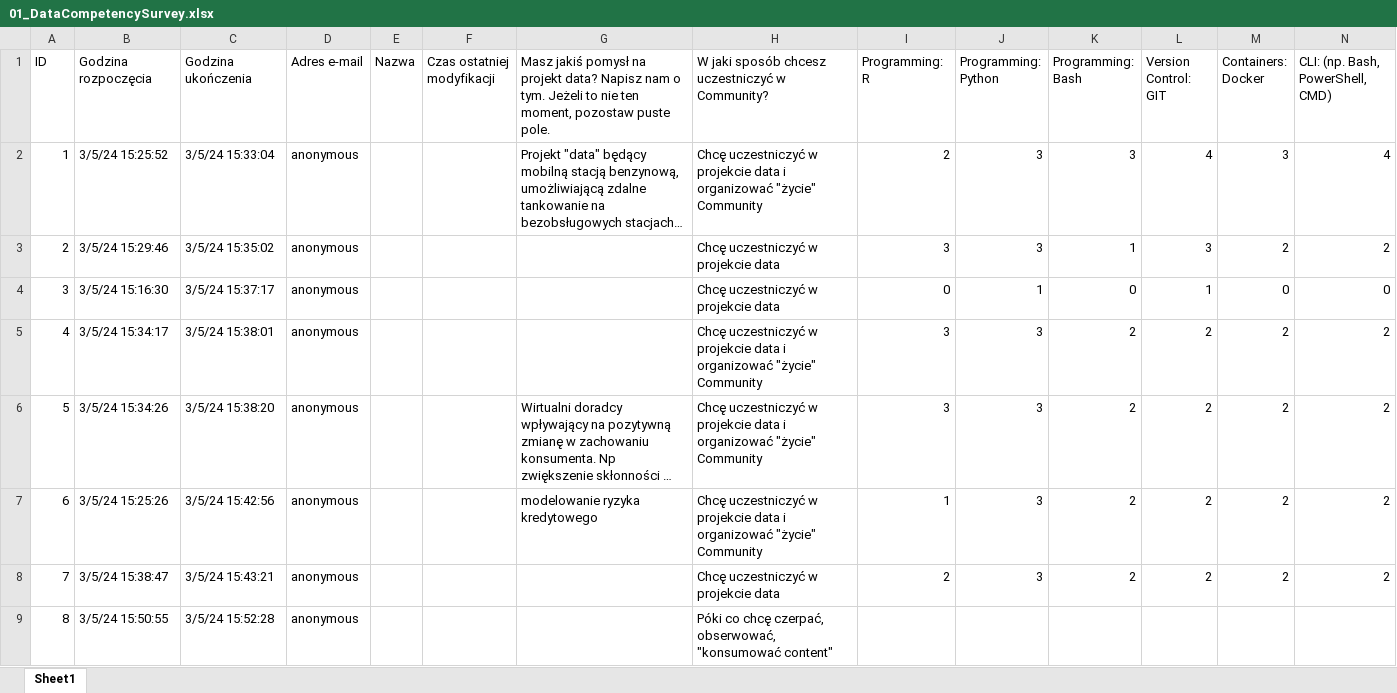
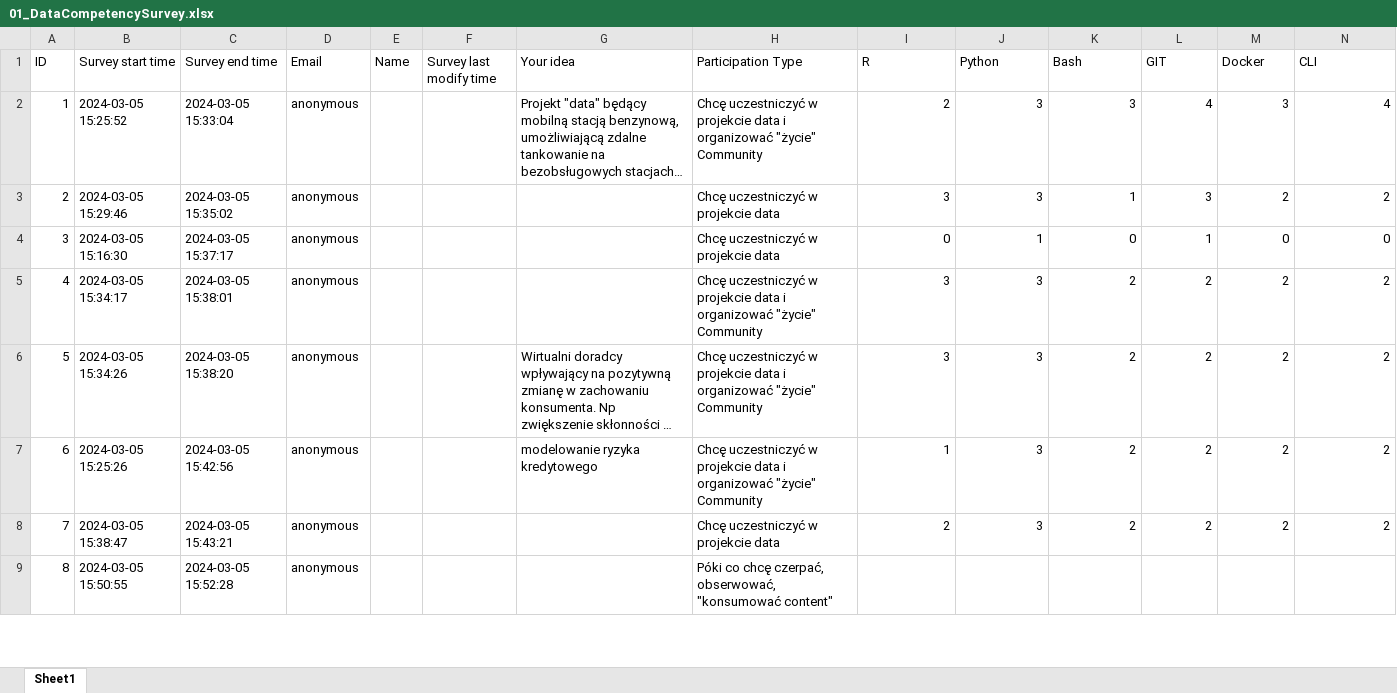
Before and after one commit to Aleksey9777/WAIT-People-Analytics, an Excel workbook: data/01_Raw/01_DataCompetencySurvey.xlsx, sheet Sheet1, drawn as a sheet; only a part is shown; long unchanged cells end in …; values as stored, in another font and other column widths than the file's, no cell formats; table styles not drawn; the diff covers the shown part only; the diff names each change by its address in the sheet, - before the commit and + after, or states it on an @@ line.

```diff
--- a/data/01_Raw/01_DataCompetencySurvey.xlsx (sheet Sheet1)
+++ b/data/01_Raw/01_DataCompetencySurvey.xlsx (sheet Sheet1)
-B1: Godzina rozpoczęcia
+B1: Survey start time
-C1: Godzina ukończenia
+C1: Survey end time
-D1: Adres e-mail
+D1: Email
-E1: Nazwa
+E1: Name
-F1: Czas ostatniej modyfikacji
+F1: Survey last modify time
-G1: Masz jakiś pomysł na projekt data? Napisz nam o tym. Jeżeli to nie ten moment, pozostaw puste pole.
+G1: Your idea
-H1: W jaki sposób chcesz uczestniczyć w Community?
+H1: Participation Type
-I1: Programming: R
+I1: R
-J1: Programming: Python
+J1: Python
-K1: Programming: Bash
+K1: Bash
-L1: Version Control: GIT
+L1: GIT
-M1: Containers: Docker
+M1: Docker
-N1: CLI: (np. Bash, PowerShell, CMD)
+N1: CLI
-B2 (Survey start time): 3/5/24 15:25:52
+B2 (Survey start time): 2024-03-05 15:25:52
-C2 (Survey end time): 3/5/24 15:33:04
+C2 (Survey end time): 2024-03-05 15:33:04
-B3 (Survey start time): 3/5/24 15:29:46
+B3 (Survey start time): 2024-03-05 15:29:46
-C3 (Survey end time): 3/5/24 15:35:02
+C3 (Survey end time): 2024-03-05 15:35:02
-B4 (Survey start time): 3/5/24 15:16:30
+B4 (Survey start time): 2024-03-05 15:16:30
-C4 (Survey end time): 3/5/24 15:37:17
+C4 (Survey end time): 2024-03-05 15:37:17
-B5 (Survey start time): 3/5/24 15:34:17
+B5 (Survey start time): 2024-03-05 15:34:17
-C5 (Survey end time): 3/5/24 15:38:01
+C5 (Survey end time): 2024-03-05 15:38:01
-B6 (Survey start time): 3/5/24 15:34:26
+B6 (Survey start time): 2024-03-05 15:34:26
-C6 (Survey end time): 3/5/24 15:38:20
+C6 (Survey end time): 2024-03-05 15:38:20
-B7 (Survey start time): 3/5/24 15:25:26
+B7 (Survey start time): 2024-03-05 15:25:26
-C7 (Survey end time): 3/5/24 15:42:56
+C7 (Survey end time): 2024-03-05 15:42:56
-B8 (Survey start time): 3/5/24 15:38:47
+B8 (Survey start time): 2024-03-05 15:38:47
-C8 (Survey end time): 3/5/24 15:43:21
+C8 (Survey end time): 2024-03-05 15:43:21
-B9 (Survey start time): 3/5/24 15:50:55
+B9 (Survey start time): 2024-03-05 15:50:55
-C9 (Survey end time): 3/5/24 15:52:28
+C9 (Survey end time): 2024-03-05 15:52:28
```
Also changed, not shown: 140 edited cells elsewhere in this sheet, cell formats, 26 other files.
